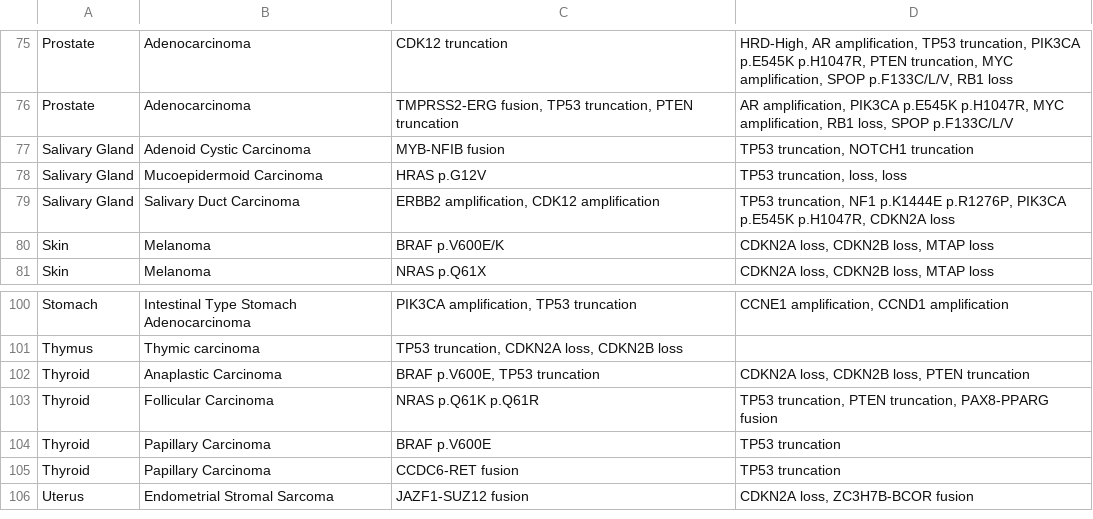
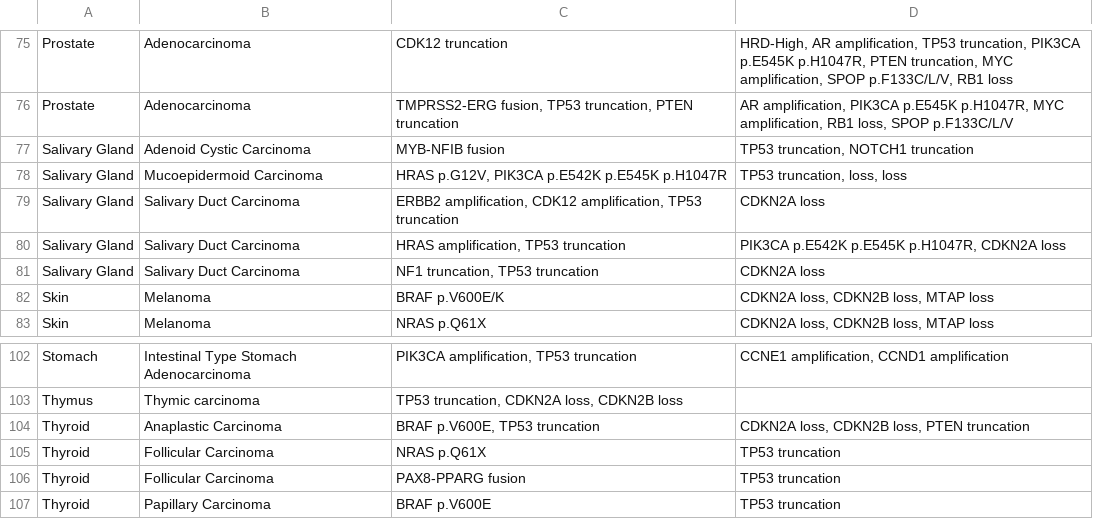
Before and after one commit to chrovis/cancer-molecular-profile, a CSV file: cancer_molecular_profile.csv, drawn as a sheet; only a part is shown, gaps mark what is left out; the shorter side is filled out with more unchanged rows.

```diff
--- a/cancer_molecular_profile.csv
+++ b/cancer_molecular_profile.csv
@@ -77,4 +77,6 @@ Prostate,Adenocarcinoma,"TMPRSS2-ERG fusion, TP53 truncation, PTEN truncation","
 Salivary Gland,Adenoid Cystic Carcinoma,MYB-NFIB fusion,"TP53 truncation, NOTCH1 truncation"
-Salivary Gland,Mucoepidermoid Carcinoma,HRAS p.G12V,"TP53 truncation,  loss,  loss"
-Salivary Gland,Salivary Duct Carcinoma,"ERBB2 amplification, CDK12 amplification","TP53 truncation, NF1 p.K1444E p.R1276P, PIK3CA p.E545K p.H1047R, CDKN2A loss"
+Salivary Gland,Mucoepidermoid Carcinoma,"HRAS p.G12V, PIK3CA p.E542K p.E545K p.H1047R","TP53 truncation,  loss,  loss"
+Salivary Gland,Salivary Duct Carcinoma,"ERBB2 amplification, CDK12 amplification, TP53 truncation",CDKN2A loss
+Salivary Gland,Salivary Duct Carcinoma,"HRAS amplification, TP53 truncation","PIK3CA p.E542K p.E545K p.H1047R, CDKN2A loss"
+Salivary Gland,Salivary Duct Carcinoma,"NF1 truncation, TP53 truncation",CDKN2A loss
 Skin,Melanoma,BRAF p.V600E/K,"CDKN2A loss, CDKN2B loss, MTAP loss"
@@ -102,3 +104,4 @@ Thymus,Thymic carcinoma,"TP53 truncation, CDKN2A loss, CDKN2B loss",
 Thyroid,Anaplastic Carcinoma,"BRAF p.V600E, TP53 truncation","CDKN2A loss, CDKN2B loss, PTEN truncation"
-Thyroid,Follicular Carcinoma,NRAS p.Q61K p.Q61R,"TP53 truncation, PTEN truncation, PAX8-PPARG fusion"
+Thyroid,Follicular Carcinoma,NRAS p.Q61X,TP53 truncation
+Thyroid,Follicular Carcinoma,PAX8-PPARG fusion,TP53 truncation
 Thyroid,Papillary Carcinoma,BRAF p.V600E,TP53 truncation
```
Also changed, not shown: 2 other files.
